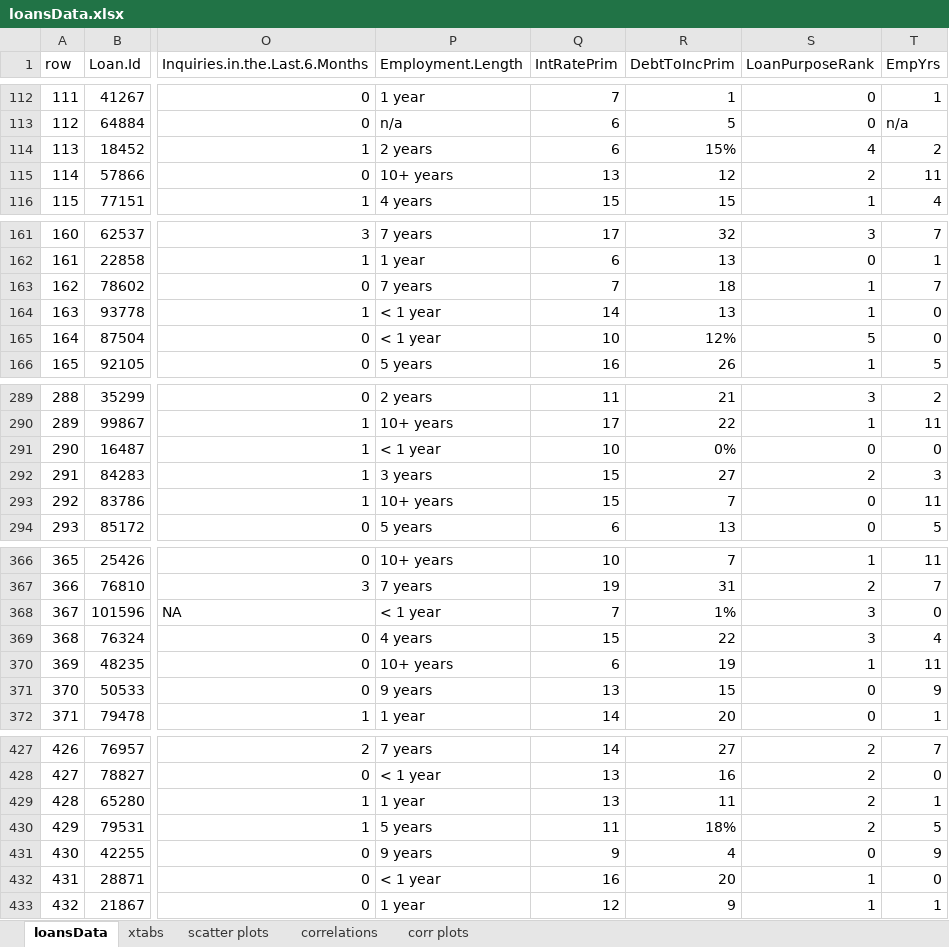
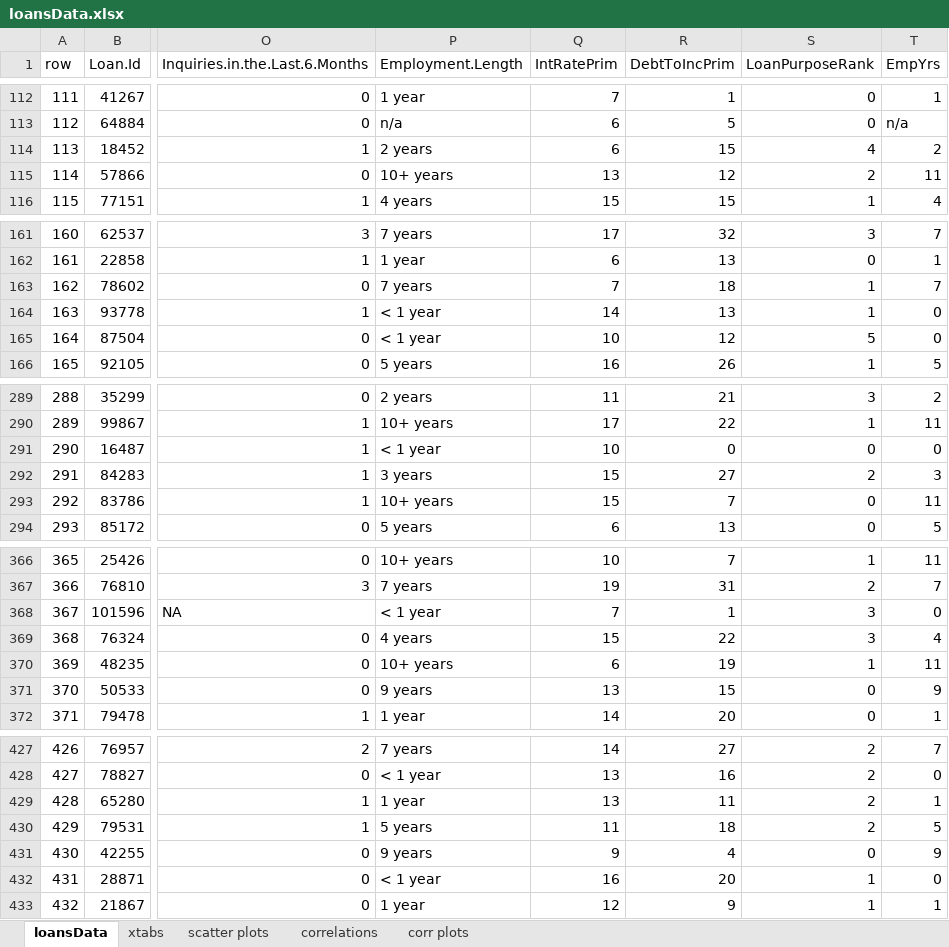
Before and after one commit to ShannonS-DS/DataScienceProject_1, an Excel workbook: data/loansData.xlsx, sheet loansData, drawn as a sheet; only a part is shown, gaps mark what is left out; values as stored, in another font and other column widths than the file's, no borders; the diff covers the shown part only; the diff names each change by its address in the sheet, - before the commit and + after, or states it on an @@ line.

```diff
--- a/data/loansData.xlsx (sheet loansData)
+++ b/data/loansData.xlsx (sheet loansData)
-R114 (DebtToIncPrim): 15%
+R114 (DebtToIncPrim): 15
-R165 (DebtToIncPrim): 12%
+R165 (DebtToIncPrim): 12
-R291 (DebtToIncPrim): 0%
+R291 (DebtToIncPrim): 0
-R368 (DebtToIncPrim): 1%
+R368 (DebtToIncPrim): 1
-R430 (DebtToIncPrim): 18%
+R430 (DebtToIncPrim): 18
```
Also changed, not shown: 39 edited cells elsewhere in this sheet, charts or pictures, doc/Summary Stats.xlsx, 4 other files.
